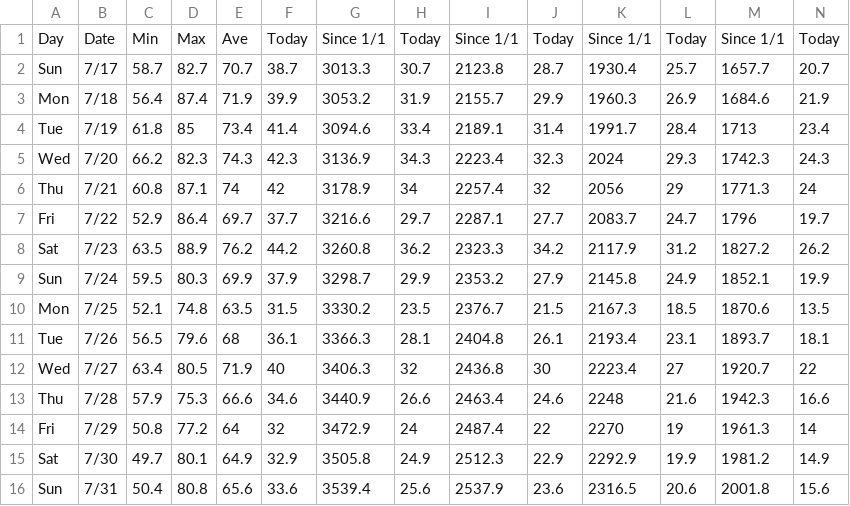
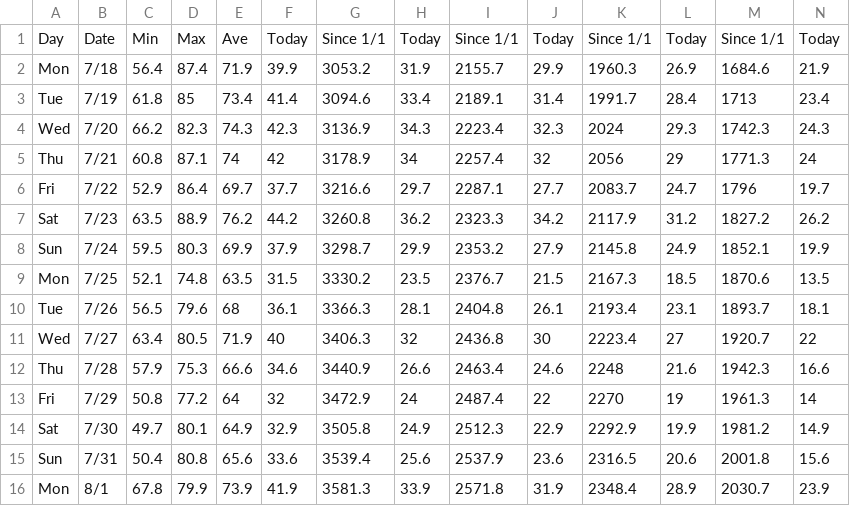
Before and after one commit to acperkins3/GDD-Plots-2022, a CSV file: Arlington.csv, drawn as a sheet; only a part is shown; removed rows and columns are numbered as before the commit, all else as after; rows hold the shown columns only; the diff names each change by its address in the sheet, - before the commit and + after, or states it on an @@ line.

```diff
--- a/Arlington.csv
+++ b/Arlington.csv
-row 2: Sun | 7/17 | 58.7 | 82.7 | 70.7 | 38.7 | 3013.3 | 30.7 | 2123.8 | 28.7 | 1930.4 | 25.7 | 1657.7 | 20.7
+row 16: Mon | 8/1 | 67.8 | 79.9 | 73.9 | 41.9 | 3581.3 | 33.9 | 2571.8 | 31.9 | 2348.4 | 28.9 | 2030.7 | 23.9
```
Also changed, not shown: Arlington_existing.csv, Hancock.csv, 8 other files.
